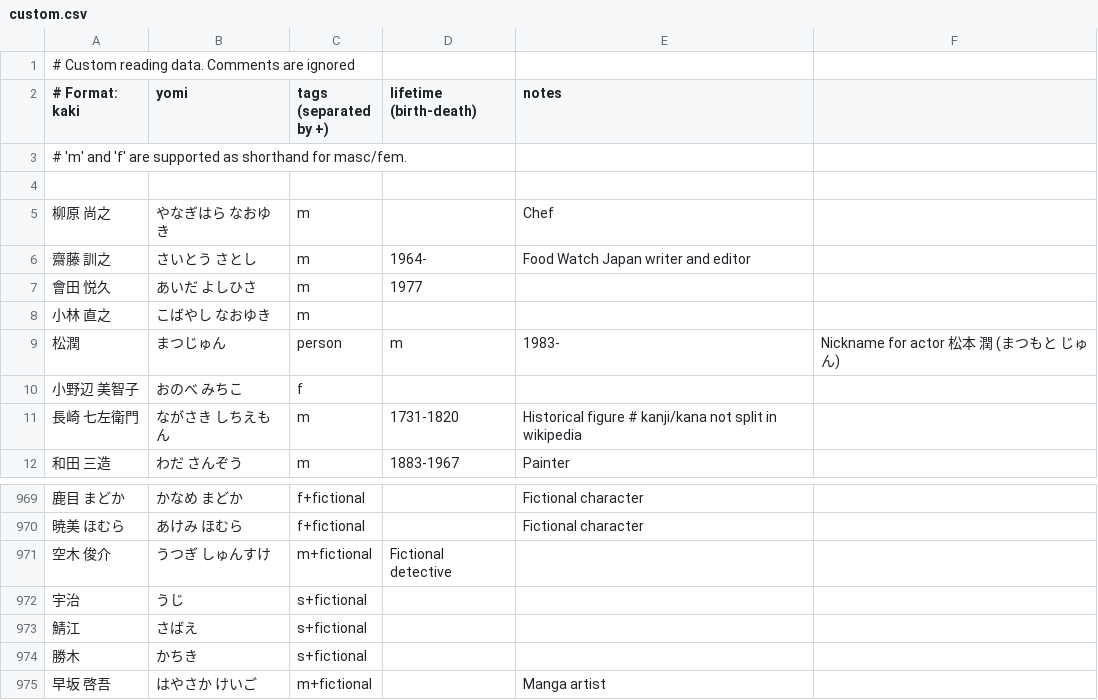
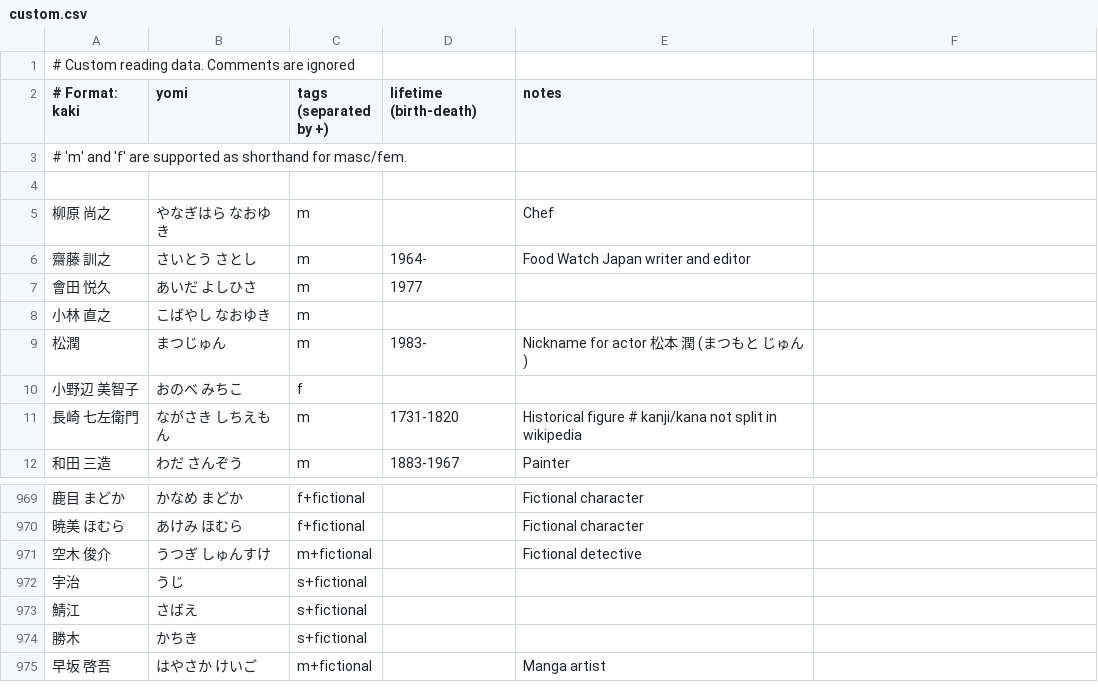
Before and after one commit to richardjharris/yomikun-database, a CSV file: data/custom.csv, drawn as a sheet; only a part is shown, gaps mark what is left out; the diff names each change by its address in the sheet, - before the commit and + after, or states it on an @@ line.

Commit message:
Fix validation errors in custom.csv

```diff
--- a/data/custom.csv
+++ b/data/custom.csv
-C9 (tags (separated by +)): person
+C9 (tags (separated by +)): m
-D9 (lifetime (birth-death)): m
+D9 (lifetime (birth-death)): 1983-
-E9 (notes): 1983-
+E9 (notes): Nickname for actor 松本 潤 (まつもと じゅん)
-F9: Nickname for actor 松本 潤 (まつもと じゅん)
+F9: (empty)
-D971 (lifetime (birth-death)): Fictional detective
+D971 (lifetime (birth-death)): (empty)
-E971 (notes): (empty)
+E971 (notes): Fictional detective
```
